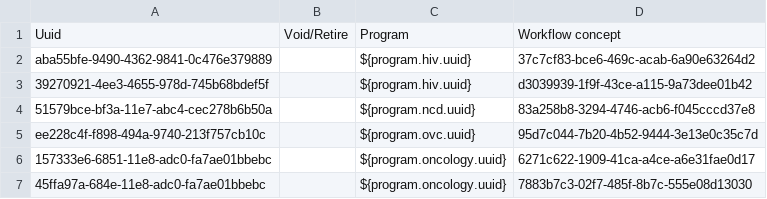
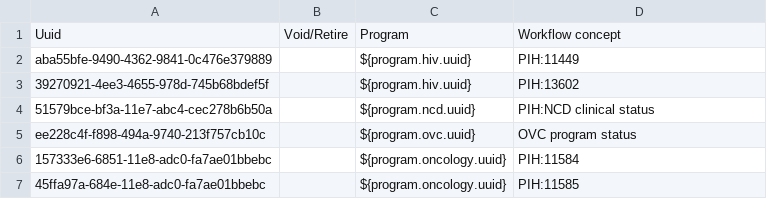
Before and after one commit to PIH/openmrs-config-pihemr, a CSV file: configuration/programworkflows/programworkflows.csv, drawn as a sheet.

```diff
--- a/configuration/programworkflows/programworkflows.csv
+++ b/configuration/programworkflows/programworkflows.csv
@@ -1,7 +1,7 @@
 Uuid,Void/Retire,Program,Workflow concept
-aba55bfe-9490-4362-9841-0c476e379889,,${program.hiv.uuid},37c7cf83-bce6-469c-acab-6a90e63264d2
-39270921-4ee3-4655-978d-745b68bdef5f,,${program.hiv.uuid},d3039939-1f9f-43ce-a115-9a73dee01b42
-51579bce-bf3a-11e7-abc4-cec278b6b50a,,${program.ncd.uuid},83a258b8-3294-4746-acb6-f045cccd37e8
-ee228c4f-f898-494a-9740-213f757cb10c,,${program.ovc.uuid},95d7c044-7b20-4b52-9444-3e13e0c35c7d
-157333e6-6851-11e8-adc0-fa7ae01bbebc,,${program.oncology.uuid},6271c622-1909-41ca-a4ce-a6e31fae0d17
-45ffa97a-684e-11e8-adc0-fa7ae01bbebc,,${program.oncology.uuid},7883b7c3-02f7-485f-8b7c-555e08d13030
+aba55bfe-9490-4362-9841-0c476e379889,,${program.hiv.uuid},PIH:11449
+39270921-4ee3-4655-978d-745b68bdef5f,,${program.hiv.uuid},PIH:13602
+51579bce-bf3a-11e7-abc4-cec278b6b50a,,${program.ncd.uuid},PIH:NCD clinical status
+ee228c4f-f898-494a-9740-213f757cb10c,,${program.ovc.uuid},OVC program status
+157333e6-6851-11e8-adc0-fa7ae01bbebc,,${program.oncology.uuid},PIH:11584
+45ffa97a-684e-11e8-adc0-fa7ae01bbebc,,${program.oncology.uuid},PIH:11585
```
Also changed, not shown: configuration/programworkflowstates/programworkflowstates.csv.
